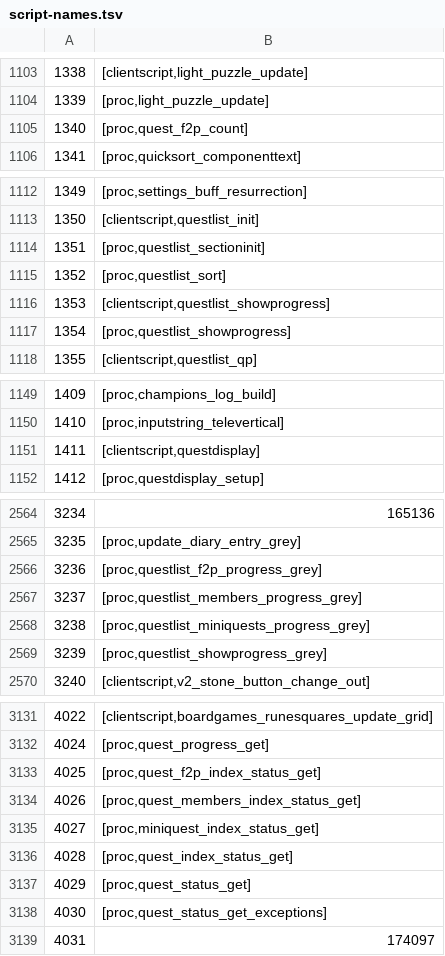
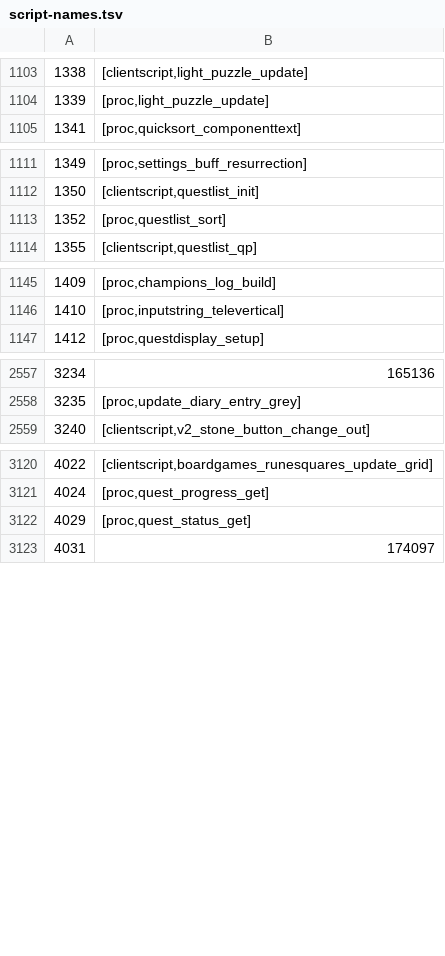
Before and after one commit to ThatGamerBlue/cs2-decompiler, a TSV file: src/main/resources/org/runestar/cs2/script-names.tsv, drawn as a sheet; only a part is shown, gaps mark what is left out; removed rows and columns are numbered as before the commit, all else as after; the diff covers the shown part only; the diff names each change by its address in the sheet, - before the commit and + after, or states it on an @@ line.

```diff
--- a/src/main/resources/org/runestar/cs2/script-names.tsv
+++ b/src/main/resources/org/runestar/cs2/script-names.tsv
-row 1105: 1340 | [proc,quest_f2p_count]
-row 1114: 1351 | [proc,questlist_sectioninit]
-row 1116: 1353 | [clientscript,questlist_showprogress]
-row 1117: 1354 | [proc,questlist_showprogress]
-row 1151: 1411 | [clientscript,questdisplay]
-row 2566: 3236 | [proc,questlist_f2p_progress_grey]
-row 2567: 3237 | [proc,questlist_members_progress_grey]
-row 2568: 3238 | [proc,questlist_miniquests_progress_grey]
-row 2569: 3239 | [proc,questlist_showprogress_grey]
-row 3133: 4025 | [proc,quest_f2p_index_status_get]
-row 3134: 4026 | [proc,quest_members_index_status_get]
-row 3135: 4027 | [proc,miniquest_index_status_get]
-row 3136: 4028 | [proc,quest_index_status_get]
-row 3138: 4030 | [proc,quest_status_get_exceptions]
```
Also changed, not shown: 1 added row and 3 removed rows elsewhere in this file, src/main/resources/org/runestar/cs2/loc-names.tsv, src/main/resources/org/runestar/cs2/model-names.tsv, 5 other files.
